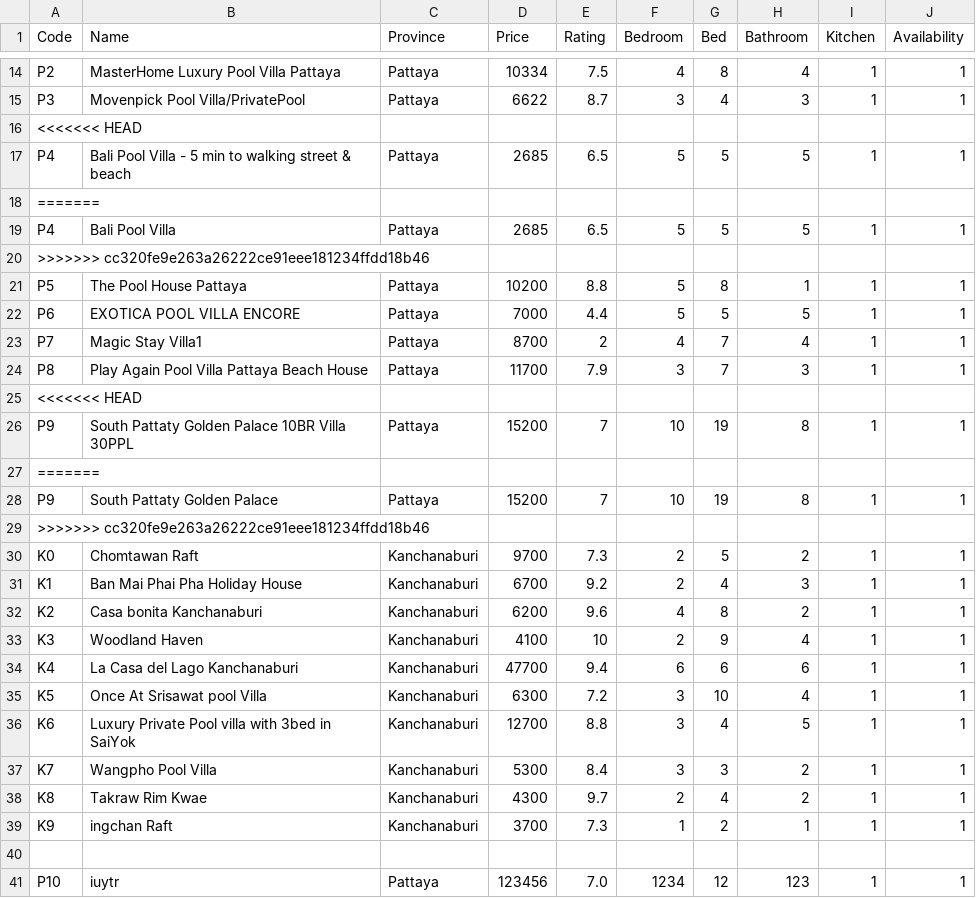
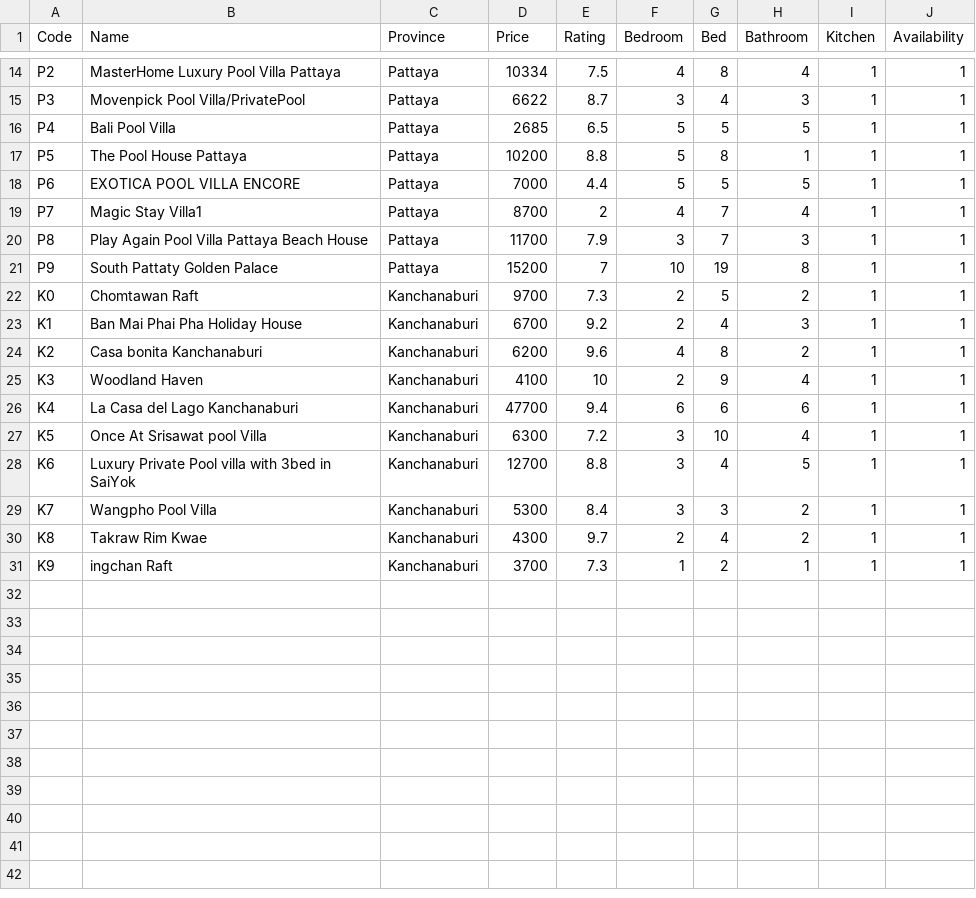
Before and after one commit to 2addseap/FinalProject2, a CSV file: Briefly_Info.csv, drawn as a sheet; only a part is shown, gaps mark what is left out.

```diff
--- a/Briefly_Info.csv
+++ b/Briefly_Info.csv
@@ -15,7 +15,3 @@ P2,MasterHome Luxury Pool Villa Pattaya,Pattaya,10334,7.5,4,8,4,1,1
 P3,Movenpick Pool Villa/PrivatePool,Pattaya,6622,8.7,3,4,3,1,1
-<<<<<<< HEAD
-P4,Bali Pool Villa - 5 min to walking street & beach,Pattaya,2685,6.5,5,5,5,1,1
-=======
 P4,Bali Pool Villa,Pattaya,2685,6.5,5,5,5,1,1
->>>>>>> cc320fe9e263a26222ce91eee181234ffdd18b46
 P5,The Pool House Pattaya,Pattaya,10200,8.8,5,8,1,1,1
@@ -24,7 +20,3 @@ P7,Magic Stay Villa1,Pattaya,8700,2,4,7,4,1,1
 P8,Play Again Pool Villa Pattaya Beach House,Pattaya,11700,7.9,3,7,3,1,1
-<<<<<<< HEAD
-P9,South Pattaty Golden Palace 10BR Villa 30PPL,Pattaya,15200,7,10,19,8,1,1
-=======
 P9,South Pattaty Golden Palace,Pattaya,15200,7,10,19,8,1,1
->>>>>>> cc320fe9e263a26222ce91eee181234ffdd18b46
 K0,Chomtawan Raft,Kanchanaburi,9700,7.3,2,5,2,1,1
@@ -39,3 +31 @@ K8,Takraw Rim Kwae,Kanchanaburi,4300,9.7,2,4,2,1,1
 K9,ingchan Raft,Kanchanaburi,3700,7.3,1,2,1,1,1
-
-P10,iuytr,Pattaya,123456,7.0,1234,12,123,1,1
```
Also changed, not shown: Detail.csv.
